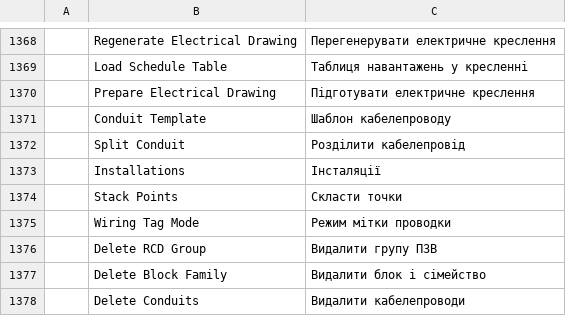
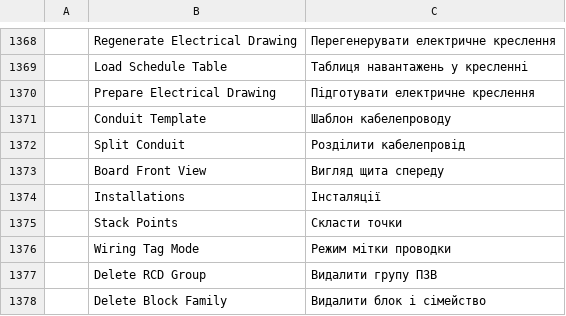
Before and after one commit to Eng-JulioFerreira/FREE-ELETRICA, a TSV file: cadcraft/crates/ui-egui/src/i18n/uk.tsv, drawn as a sheet; only a part is shown, gaps mark what is left out; the shorter side is filled out with more unchanged rows.

Commit message:
feat: vista frontal do quadro com trilhos DIN (ELEQUADRO_FRONTAL)
- Motor (frontal.rs): montagem do quadro com o geral, um DPS classe II por fase, cada DR seguido dos
  circuitos dele, os circuitos sem DR e as reservas; largura pelos modulos (1W, 2W, 3W, 4W), trilhos
  de 12 ou 18 modulos sem partir dispositivo; barramentos de neutro (azul) e terra (verde) com um
  borne por circuito mais o do alimentador; bloco QUADRO_FRONTAL_<handle> refeito pelo ELEREGEN.
- Comandos eletrica.quadro.frontal (JSON) e elequadro_frontal (quadro e ponto clicados).
- Botoes na paleta (Documentacao e Tabelas), no Dimensionar projeto e no quadro de cargas.
- Unifilar: o DPS na entrada, depois do geral, ligado ao terra.

Teste mudado: o do unifilar conta duas linhas inclinadas (as setas do DPS da entrada e da simbologia).

```diff
--- a/cadcraft/crates/ui-egui/src/i18n/uk.tsv
+++ b/cadcraft/crates/ui-egui/src/i18n/uk.tsv
@@ -1372,2 +1372,3 @@
 	Split Conduit	Розділити кабелепровід
+	Board Front View	Вигляд щита спереду
 	Installations	Інсталяції
```
Also changed, not shown: cadcraft/crates/ui-egui/src/i18n/pt_br.tsv, 10 other files.
